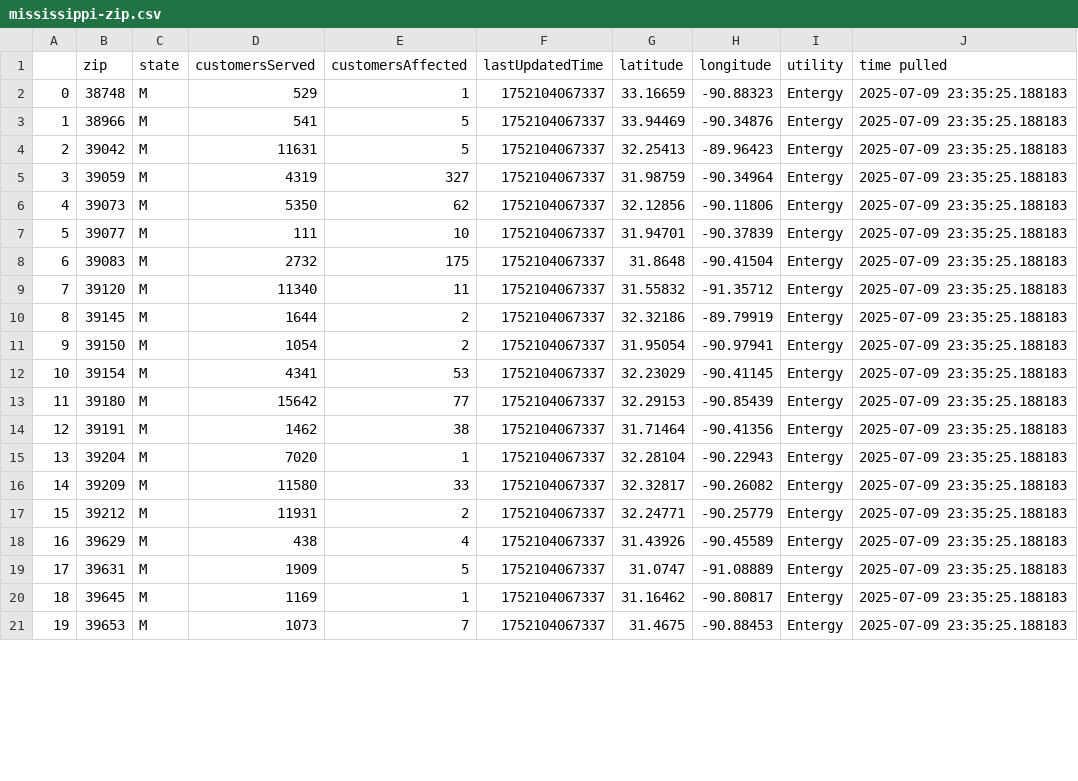
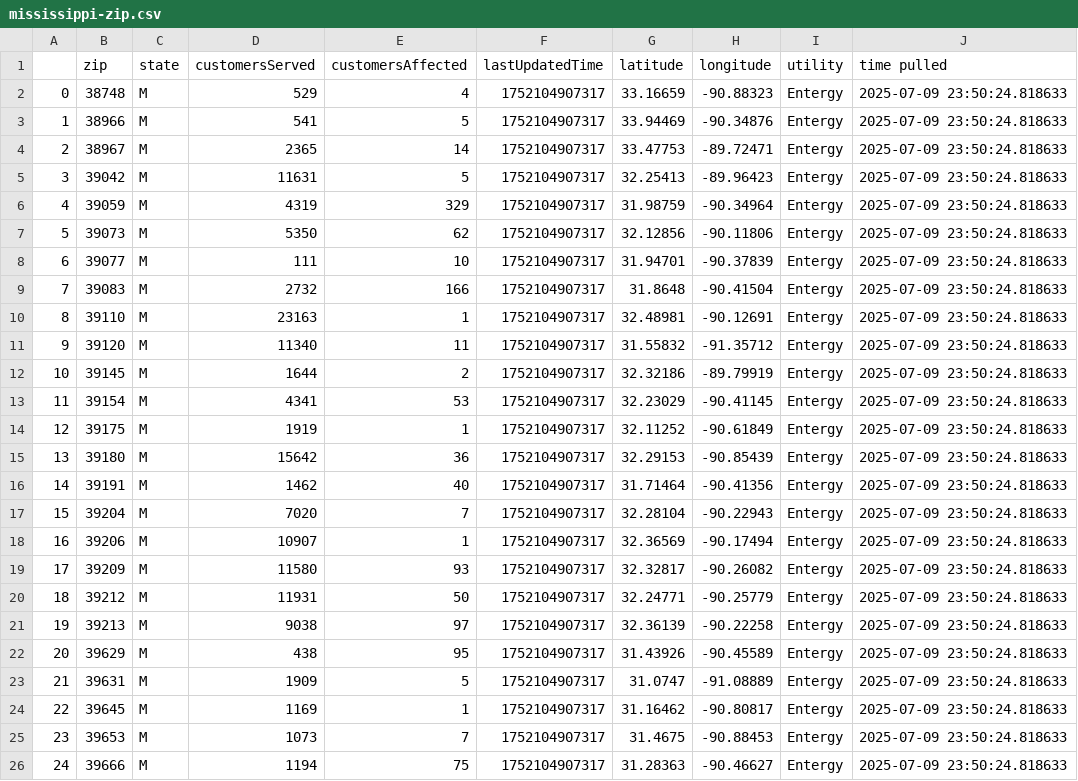
Before and after one commit to sophiaanderson14/entergy-github, a CSV file: mississippi-zip.csv, drawn as a sheet; only a part is shown; removed rows and columns are numbered as before the commit, all else as after; the diff covers the shown part only; the diff names each change by its address in the sheet, - before the commit and + after, or states it on an @@ line.

```diff
--- a/mississippi-zip.csv
+++ b/mississippi-zip.csv
-E2 (customersAffected): 1
+E2 (customersAffected): 4
-F2:F3 (lastUpdatedTime): 1752104067337
+F2:F3 (lastUpdatedTime): 1752104907317
-J2:J3 (time pulled): 2025-07-09 23:35:25.188183
+J2:J3 (time pulled): 2025-07-09 23:50:24.818633
+row 4: 2 | 38967 | M | 2365 | 14 | 1752104907317 | 33.47753 | -89.72471 | Entergy | 2025-07-09 23:50:24.818633
@@ column A renumbered from row 5 down @@
-F5:F9 (lastUpdatedTime): 1752104067337
+F5:F9 (lastUpdatedTime): 1752104907317
-J5:J9 (time pulled): 2025-07-09 23:35:25.188183
+J5:J9 (time pulled): 2025-07-09 23:50:24.818633
-E6 (customersAffected): 327
+E6 (customersAffected): 329
-E9 (customersAffected): 175
+E9 (customersAffected): 166
+row 10: 8 | 39110 | M | 23163 | 1 | 1752104907317 | 32.48981 | -90.12691 | Entergy | 2025-07-09 23:50:24.818633
-F11:F12 (lastUpdatedTime): 1752104067337
+F11:F12 (lastUpdatedTime): 1752104907317
-J11:J12 (time pulled): 2025-07-09 23:35:25.188183
+J11:J12 (time pulled): 2025-07-09 23:50:24.818633
-row 11: 9 | 39150 | M | 1054 | 2 | 1752104067337 | 31.95054 | -90.97941 | Entergy | 2025-07-09 23:35:25.188183
-F13 (lastUpdatedTime): 1752104067337
+F13 (lastUpdatedTime): 1752104907317
-J13 (time pulled): 2025-07-09 23:35:25.188183
+J13 (time pulled): 2025-07-09 23:50:24.818633
+row 14: 12 | 39175 | M | 1919 | 1 | 1752104907317 | 32.11252 | -90.61849 | Entergy | 2025-07-09 23:50:24.818633
-E15 (customersAffected): 77
+E15 (customersAffected): 36
-F15:F17 (lastUpdatedTime): 1752104067337
+F15:F17 (lastUpdatedTime): 1752104907317
-J15:J17 (time pulled): 2025-07-09 23:35:25.188183
+J15:J17 (time pulled): 2025-07-09 23:50:24.818633
-E16 (customersAffected): 38
+E16 (customersAffected): 40
-E17 (customersAffected): 1
+E17 (customersAffected): 7
+row 18: 16 | 39206 | M | 10907 | 1 | 1752104907317 | 32.36569 | -90.17494 | Entergy | 2025-07-09 23:50:24.818633
-E19 (customersAffected): 33
+E19 (customersAffected): 93
-F19:F20 (lastUpdatedTime): 1752104067337
+F19:F20 (lastUpdatedTime): 1752104907317
-J19:J20 (time pulled): 2025-07-09 23:35:25.188183
+J19:J20 (time pulled): 2025-07-09 23:50:24.818633
-E20 (customersAffected): 2
+E20 (customersAffected): 50
+row 21: 19 | 39213 | M | 9038 | 97 | 1752104907317 | 32.36139 | -90.22258 | Entergy | 2025-07-09 23:50:24.818633
-E22 (customersAffected): 4
+E22 (customersAffected): 95
-F22:F25 (lastUpdatedTime): 1752104067337
+F22:F25 (lastUpdatedTime): 1752104907317
-J22:J25 (time pulled): 2025-07-09 23:35:25.188183
+J22:J25 (time pulled): 2025-07-09 23:50:24.818633
+row 26: 24 | 39666 | M | 1194 | 75 | 1752104907317 | 31.28363 | -90.46627 | Entergy | 2025-07-09 23:50:24.818633
```
Also changed, not shown: 4 edited cells elsewhere in this file, louisiana-county.csv, louisiana-zip.csv, 1 other file.
